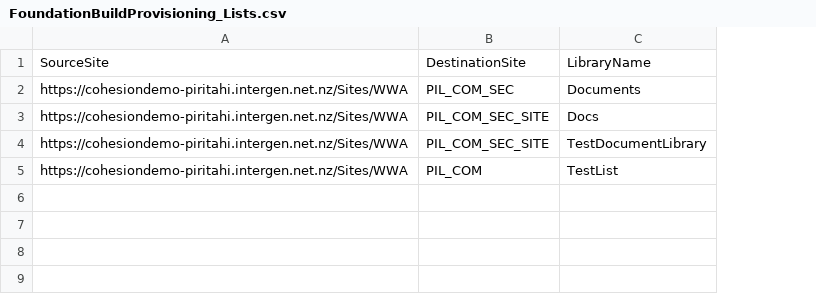
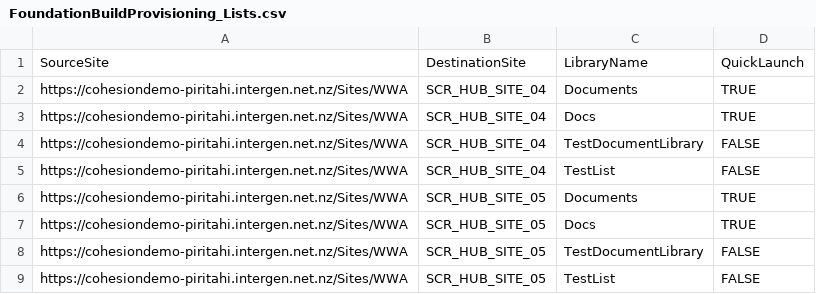
Before and after one commit to taySteele/PilotMigration, a CSV file: 3-Provisioning/Foundation/FoundationBuildProvisioning_Lists.csv, drawn as a sheet; removed rows and columns are numbered as before the commit, all else as after; the diff names each change by its address in the sheet, - before the commit and + after, or states it on an @@ line.

```diff
--- a/3-Provisioning/Foundation/FoundationBuildProvisioning_Lists.csv
+++ b/3-Provisioning/Foundation/FoundationBuildProvisioning_Lists.csv
-column B, rows 1-5: DestinationSite | PIL_COM_SEC | PIL_COM_SEC_SITE | PIL_COM_SEC_SITE | PIL_COM
+column B, rows 1-5: DestinationSite | SCR_HUB_SITE_04 | SCR_HUB_SITE_04 | SCR_HUB_SITE_04 | SCR_HUB_SITE_04
+column D, rows 1-5: QuickLaunch | TRUE | TRUE | FALSE | FALSE
+row 6: https://cohesiondemo-piritahi.intergen.net.nz/Sites/WWA | SCR_HUB_SITE_05 | Documents | TRUE
+row 7: https://cohesiondemo-piritahi.intergen.net.nz/Sites/WWA | SCR_HUB_SITE_05 | Docs | TRUE
+row 8: https://cohesiondemo-piritahi.intergen.net.nz/Sites/WWA | SCR_HUB_SITE_05 | TestDocumentLibrary | FALSE
+row 9: https://cohesiondemo-piritahi.intergen.net.nz/Sites/WWA | SCR_HUB_SITE_05 | TestList | FALSE
```
Also changed, not shown: 3-Provisioning/Foundation/FoundationBuildProvisioning.csv, 35 other files.
